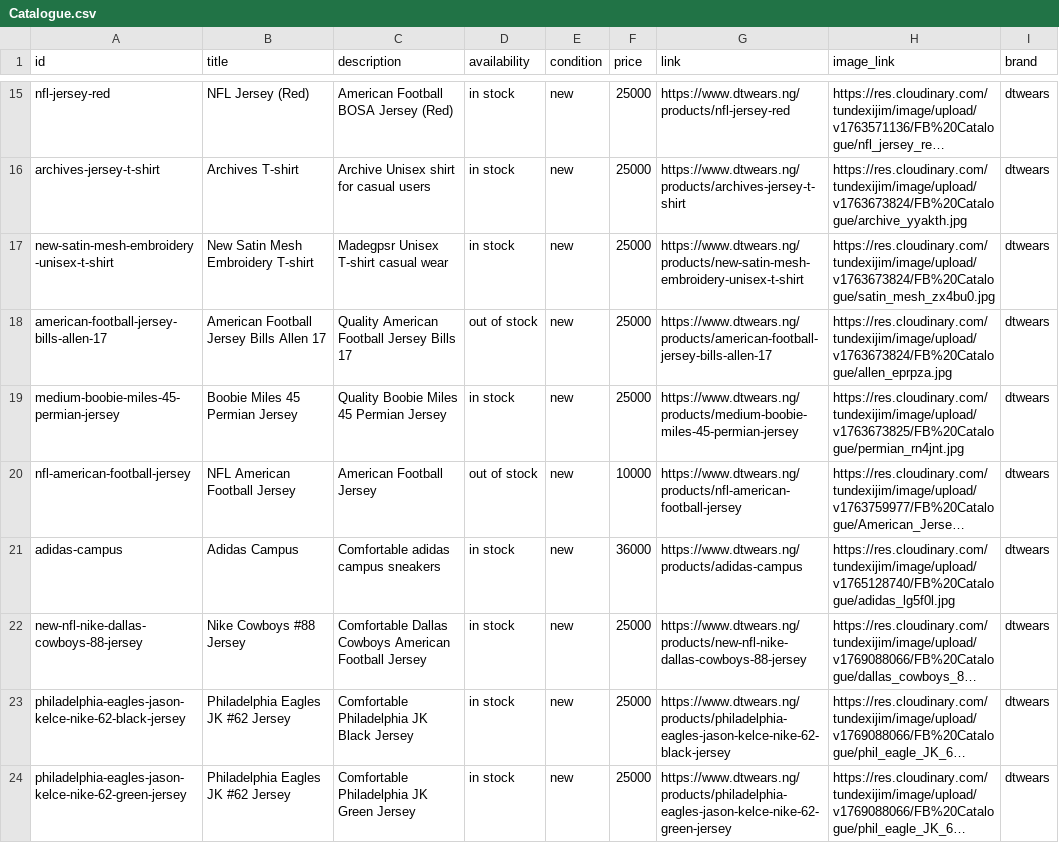
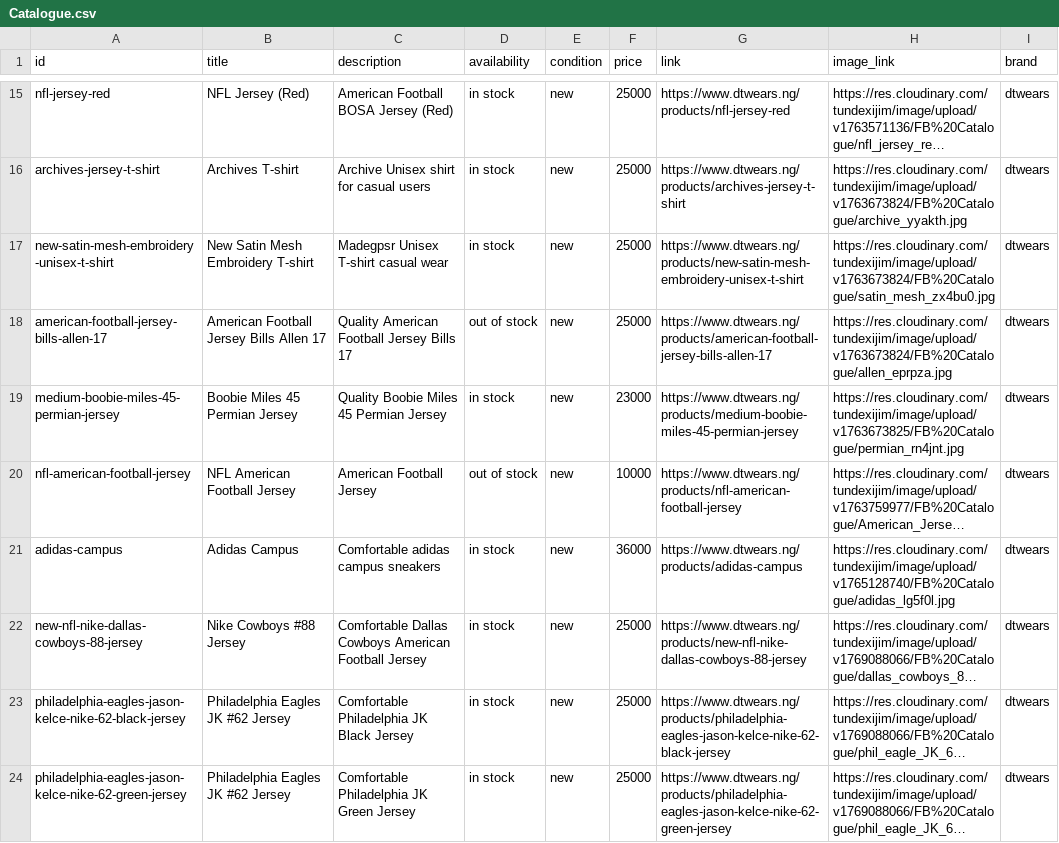
Before and after one commit to tundexijim/sneakers-store, a CSV file: public/Catalogue.csv, drawn as a sheet; only a part is shown, gaps mark what is left out; long unchanged cells end in …; the diff names each change by its address in the sheet, - before the commit and + after, or states it on an @@ line.

Commit message:
catalog

```diff
--- a/public/Catalogue.csv
+++ b/public/Catalogue.csv
-F19 (price): 25000
+F19 (price): 23000
```
